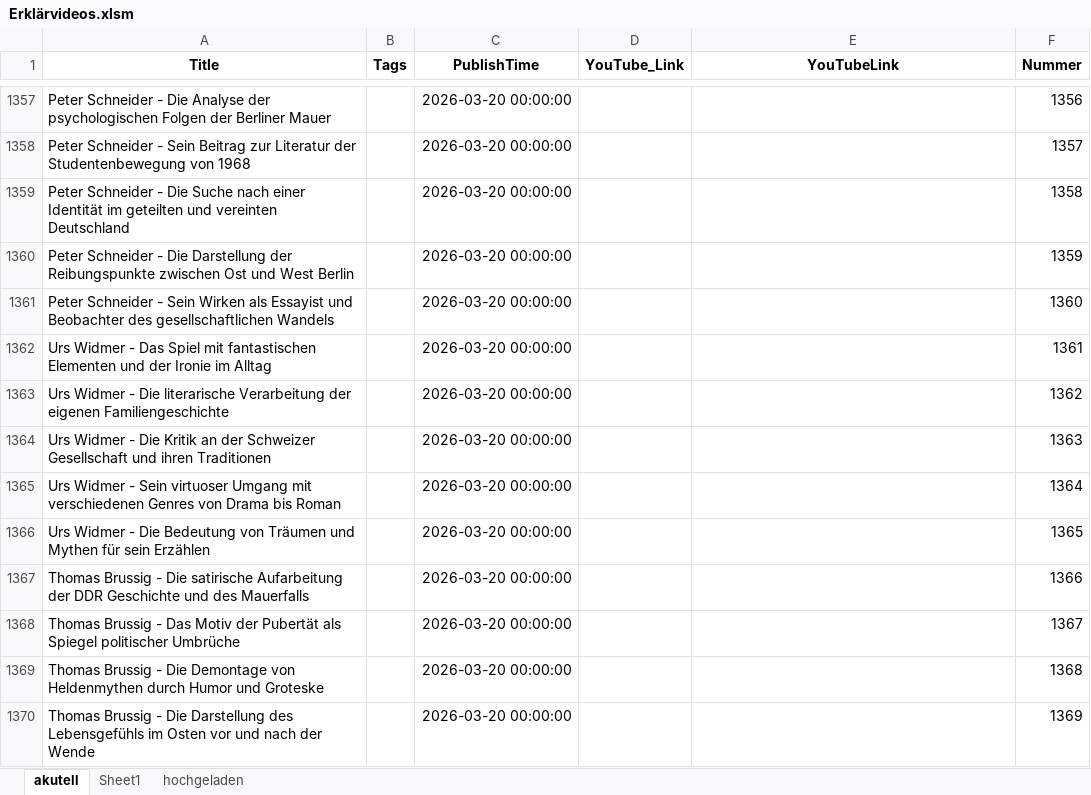
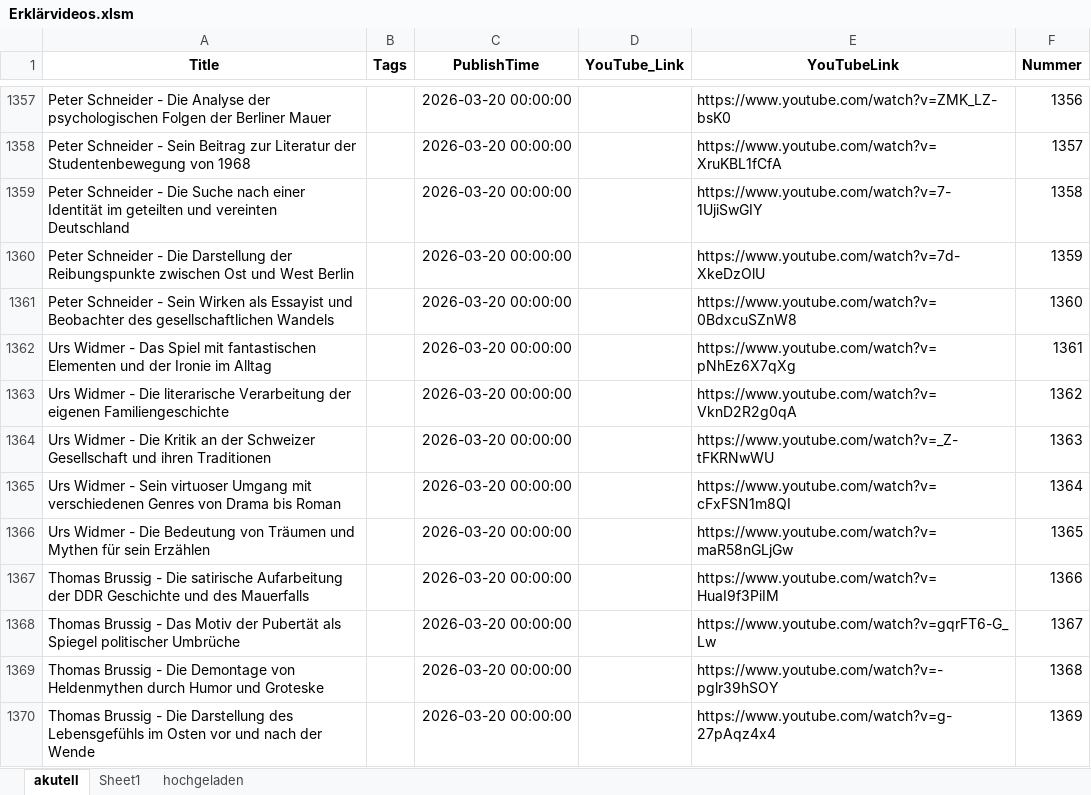
Before and after one commit to m3m3m4u/BuchArena, an Excel workbook: public/data/Erklärvideos.xlsm, sheet akutell, drawn as a sheet; only a part is shown, gaps mark what is left out; values as stored, in another font and other column widths than the file's, no borders; the diff covers the shown part only; the diff names each change by its address in the sheet, - before the commit and + after, or states it on an @@ line.

```diff
--- a/public/data/Erklärvideos.xlsm (sheet akutell)
+++ b/public/data/Erklärvideos.xlsm (sheet akutell)
-E1357 (YouTubeLink): (empty)
+E1357 (YouTubeLink): https://www.youtube.com/watch?v=ZMK_LZ-bsK0
-E1358 (YouTubeLink): (empty)
+E1358 (YouTubeLink): https://www.youtube.com/watch?v=XruKBL1fCfA
-E1359 (YouTubeLink): (empty)
+E1359 (YouTubeLink): https://www.youtube.com/watch?v=7-1UjiSwGIY
-E1360 (YouTubeLink): (empty)
+E1360 (YouTubeLink): https://www.youtube.com/watch?v=7d-XkeDzOlU
-E1361 (YouTubeLink): (empty)
+E1361 (YouTubeLink): https://www.youtube.com/watch?v=0BdxcuSZnW8
-E1362 (YouTubeLink): (empty)
+E1362 (YouTubeLink): https://www.youtube.com/watch?v=pNhEz6X7qXg
-E1363 (YouTubeLink): (empty)
+E1363 (YouTubeLink): https://www.youtube.com/watch?v=VknD2R2g0qA
-E1364 (YouTubeLink): (empty)
+E1364 (YouTubeLink): https://www.youtube.com/watch?v=_Z-tFKRNwWU
-E1365 (YouTubeLink): (empty)
+E1365 (YouTubeLink): https://www.youtube.com/watch?v=cFxFSN1m8QI
-E1366 (YouTubeLink): (empty)
+E1366 (YouTubeLink): https://www.youtube.com/watch?v=maR58nGLjGw
-E1367 (YouTubeLink): (empty)
+E1367 (YouTubeLink): https://www.youtube.com/watch?v=HuaI9f3PiIM
-E1368 (YouTubeLink): (empty)
+E1368 (YouTubeLink): https://www.youtube.com/watch?v=gqrFT6-G_Lw
-E1369 (YouTubeLink): (empty)
+E1369 (YouTubeLink): https://www.youtube.com/watch?v=-pglr39hSOY
-E1370 (YouTubeLink): (empty)
+E1370 (YouTubeLink): https://www.youtube.com/watch?v=g-27pAqz4x4
```
Also changed, not shown: 533 edited cells elsewhere in this sheet, 7 other files.
